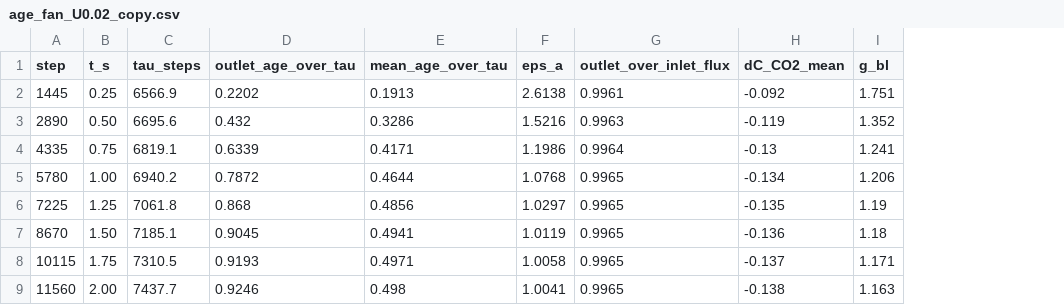
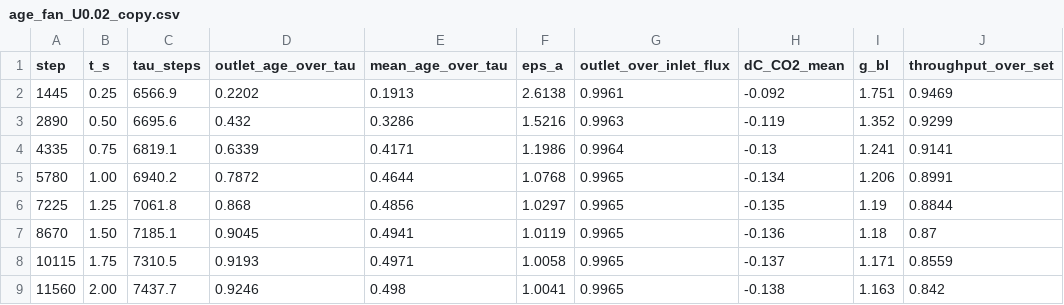
Before and after one commit to dr-richard-barker/LunarLeaf-CFD, a CSV file: results/age/age_fan_U0.02_copy.csv, drawn as a sheet; only a part is shown; the diff names each change by its address in the sheet, - before the commit and + after, or states it on an @@ line.

```diff
--- a/results/age/age_fan_U0.02_copy.csv
+++ b/results/age/age_fan_U0.02_copy.csv
+column J (throughput_over_set), rows 2-9: 0.9469 | 0.9299 | 0.9141 | 0.8991 | 0.8844 | 0.87 | 0.8559 | 0.842
```
Also changed, not shown: results/age/age_fan_U0.02_pressure.csv, results/age/age_fan_U0.1_copy.csv, 30 other files.
